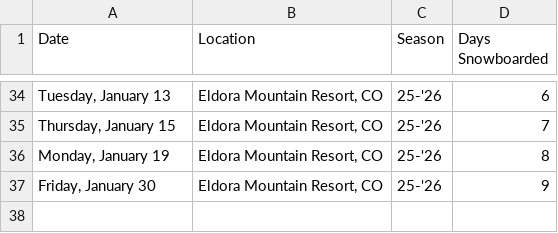
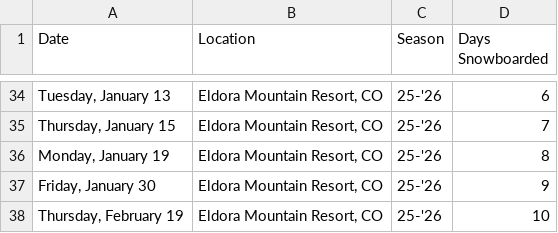
Before and after one commit to JAShapero/personal-website, a CSV file: public/data/snowboarding.csv, drawn as a sheet; only a part is shown, gaps mark what is left out.

```diff
--- a/public/data/snowboarding.csv
+++ b/public/data/snowboarding.csv
@@ -37 +37,2 @@ Date,Location,Season,Days Snowboarded
 "Friday, January 30","Eldora Mountain Resort, CO",25-'26,9
+"Thursday, February 19","Eldora Mountain Resort, CO",25-'26,10
```
Also changed, not shown: src/data/snowboarding.csv.
